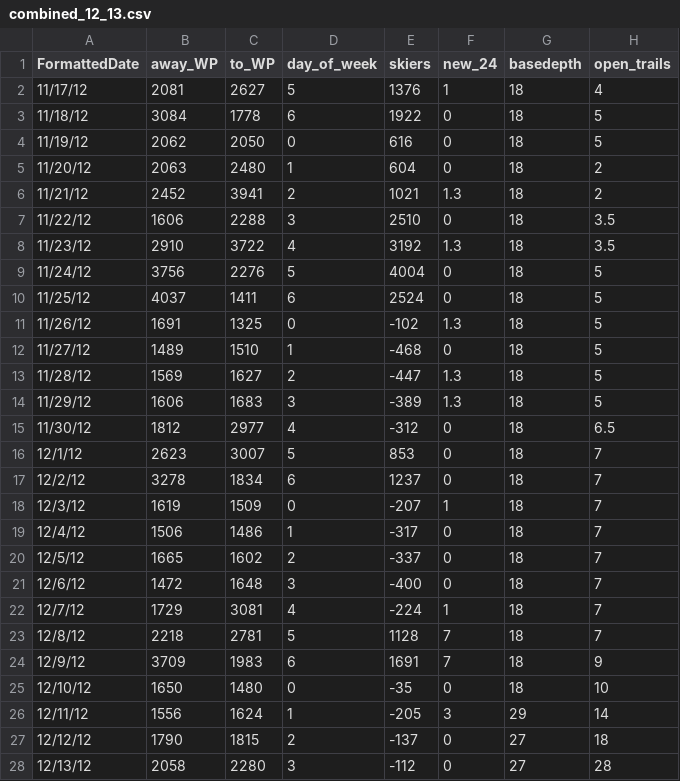
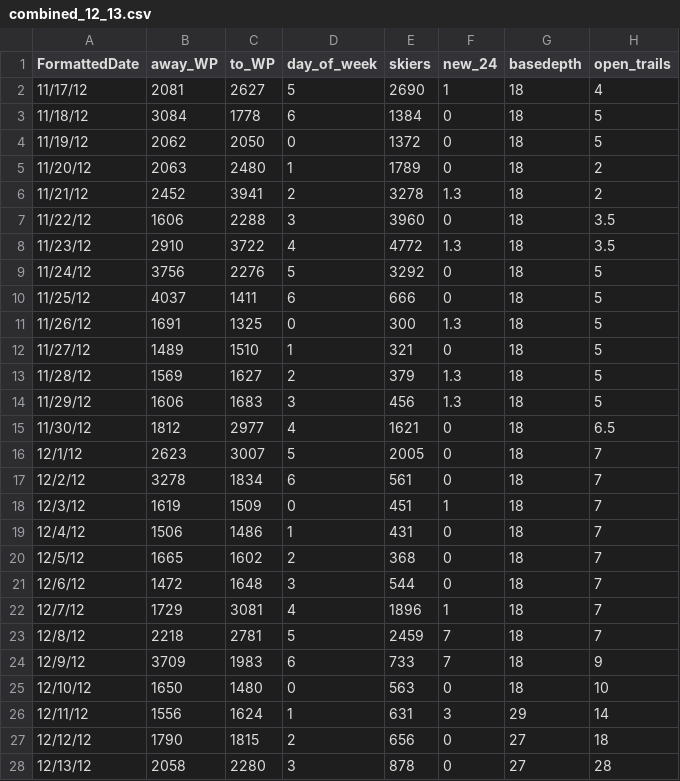
Before and after one commit to balmandhunter/data_ski_in_solitude, a CSV file: combined_data/combined_12_13.csv, drawn as a sheet; only a part is shown; the diff covers the shown part only; the diff names each change by its address in the sheet, - before the commit and + after, or states it on an @@ line.

```diff
--- a/combined_data/combined_12_13.csv
+++ b/combined_data/combined_12_13.csv
-E2 (skiers): 1376
+E2 (skiers): 2690
-E3 (skiers): 1922
+E3 (skiers): 1384
-E4 (skiers): 616
+E4 (skiers): 1372
-E5 (skiers): 604
+E5 (skiers): 1789
-E6 (skiers): 1021
+E6 (skiers): 3278
-E7 (skiers): 2510
+E7 (skiers): 3960
-E8 (skiers): 3192
+E8 (skiers): 4772
-E9 (skiers): 4004
+E9 (skiers): 3292
-E10 (skiers): 2524
+E10 (skiers): 666
-E11 (skiers): -102
+E11 (skiers): 300
-E12 (skiers): -468
+E12 (skiers): 321
-E13 (skiers): -447
+E13 (skiers): 379
-E14 (skiers): -389
+E14 (skiers): 456
-E15 (skiers): -312
+E15 (skiers): 1621
-E16 (skiers): 853
+E16 (skiers): 2005
-E17 (skiers): 1237
+E17 (skiers): 561
-E18 (skiers): -207
+E18 (skiers): 451
-E19 (skiers): -317
+E19 (skiers): 431
-E20 (skiers): -337
+E20 (skiers): 368
-E21 (skiers): -400
+E21 (skiers): 544
-E22 (skiers): -224
+E22 (skiers): 1896
-E23 (skiers): 1128
+E23 (skiers): 2459
-E24 (skiers): 1691
+E24 (skiers): 733
-E25 (skiers): -35
+E25 (skiers): 563
-E26 (skiers): -205
+E26 (skiers): 631
-E27 (skiers): -137
+E27 (skiers): 656
-E28 (skiers): -112
+E28 (skiers): 878
```
Also changed, not shown: 129 edited cells elsewhere in this file, combined_data/combined_11_12.csv, combined_data/combined_13_14.csv, 6 other files.
